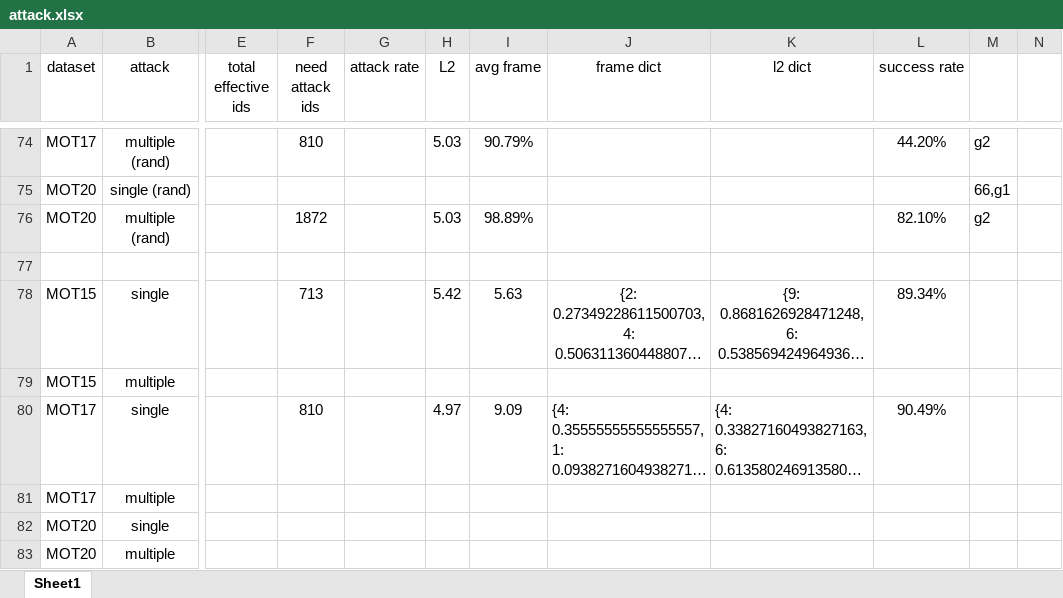
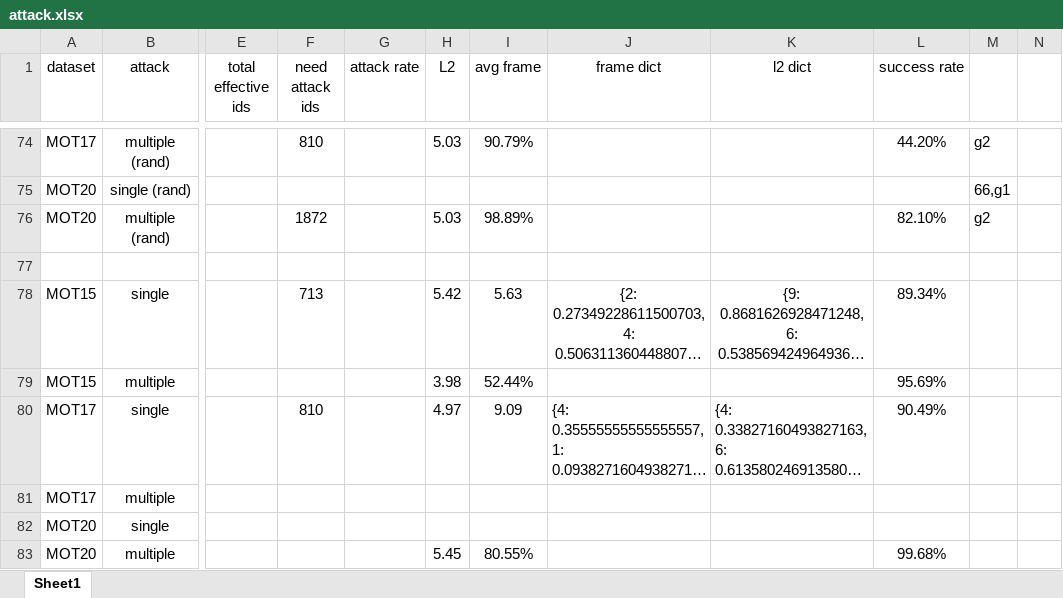
Before and after one commit to DerryHub/FairMOT-attack, an Excel workbook: paper/attack.xlsx, sheet Sheet1, drawn as a sheet; only a part is shown, gaps mark what is left out; long unchanged cells end in …; values as stored, in another font and other column widths than the file's, no borders; the diff names each change by its address in the sheet, - before the commit and + after, or states it on an @@ line.

Commit message:
2021.11.11

```diff
--- a/paper/attack.xlsx (sheet Sheet1)
+++ b/paper/attack.xlsx (sheet Sheet1)
-H79 (L2): (empty)
+H79 (L2): 3.98
-I79 (avg frame): (empty)
+I79 (avg frame): 52.44%
-L79 (success rate): (empty)
+L79 (success rate): 95.69%
-H83 (L2): (empty)
+H83 (L2): 5.45
-I83 (avg frame): (empty)
+I83 (avg frame): 80.55%
-L83 (success rate): (empty)
+L83 (success rate): 99.68%
```
